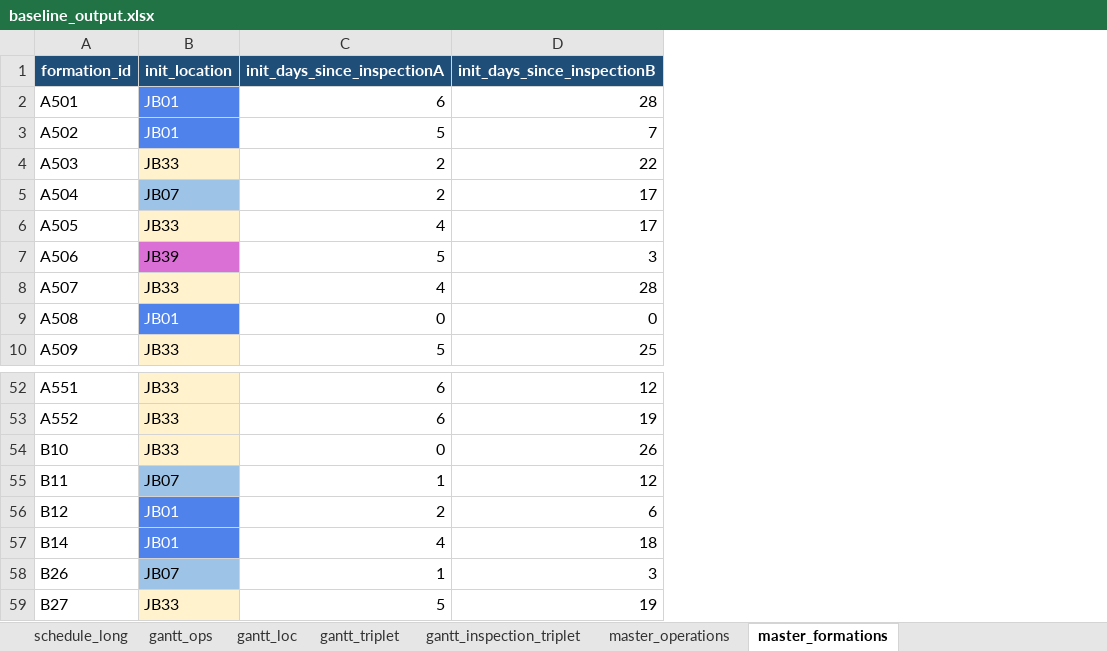
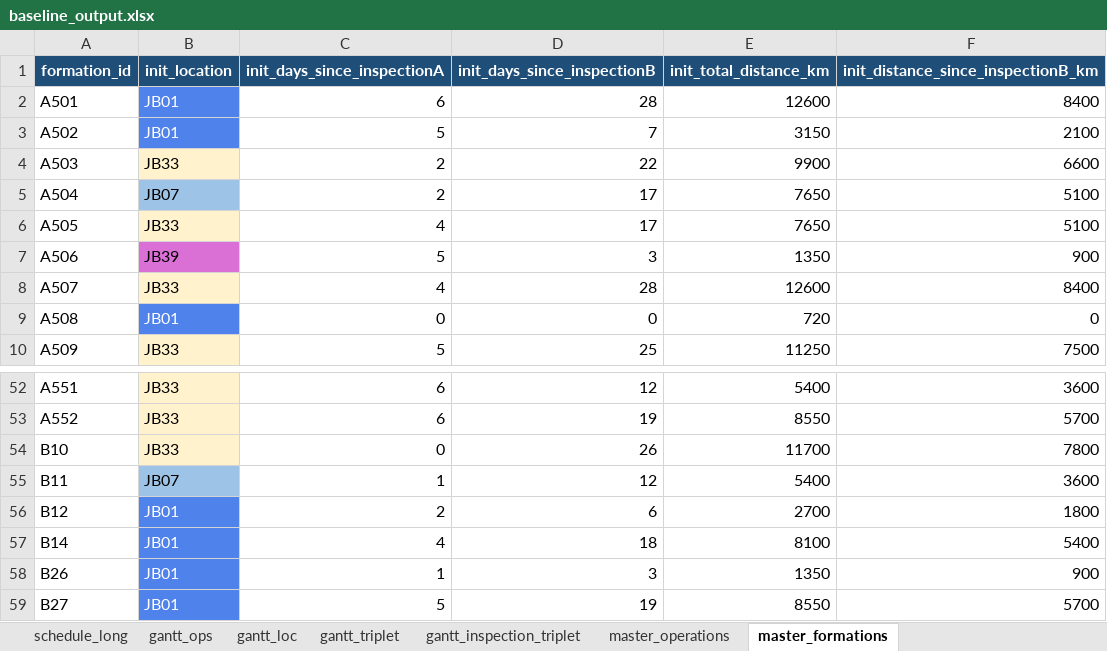
Before and after one commit to k-suzu373/jb-operations-optimization, an Excel workbook: outputs/baseline_output.xlsx, sheet master_formations, drawn as a sheet; only a part is shown, gaps mark what is left out; values as stored, in another font and other column widths than the file's, no borders; the diff names each change by its address in the sheet, - before the commit and + after, or states it on an @@ line.

```diff
--- a/outputs/baseline_output.xlsx (sheet master_formations)
+++ b/outputs/baseline_output.xlsx (sheet master_formations)
+column E (init_total_distance_km), rows 2-10: 12600 | 3150 | 9900 | 7650 | 7650 | 1350 | 12600 | 720 | 11250; rows 52-59: 5400 | 8550 | 11700 | 5400 | 2700 | 8100 | 1350 | 8550
+column F, rows 1-10: init_distance_since_inspectionB_km | 8400 | 2100 | 6600 | 5100 | 5100 | 900 | 8400 | 0 | 7500; rows 52-59: 3600 | 5700 | 7800 | 3600 | 1800 | 5400 | 900 | 5700
-B58 (init_location): JB07
+B58 (init_location): JB01
-B58:B59 text colour: black
+B58:B59 text colour: #FFFFFF
-B58 fill: #9DC3E6
+B58 fill: #4F82EA
-B59 (init_location): JB33
+B59 (init_location): JB01
-B59 fill: #FFF2CC
+B59 fill: #4F82EA
```
Also changed, not shown: sheet schedule_long, sheet gantt_inspection_triplet, sheet gantt_loc, sheet gantt_ops, sheet gantt_triplet, sheet master_operations, data/master_data.xlsx, 1 other file.
